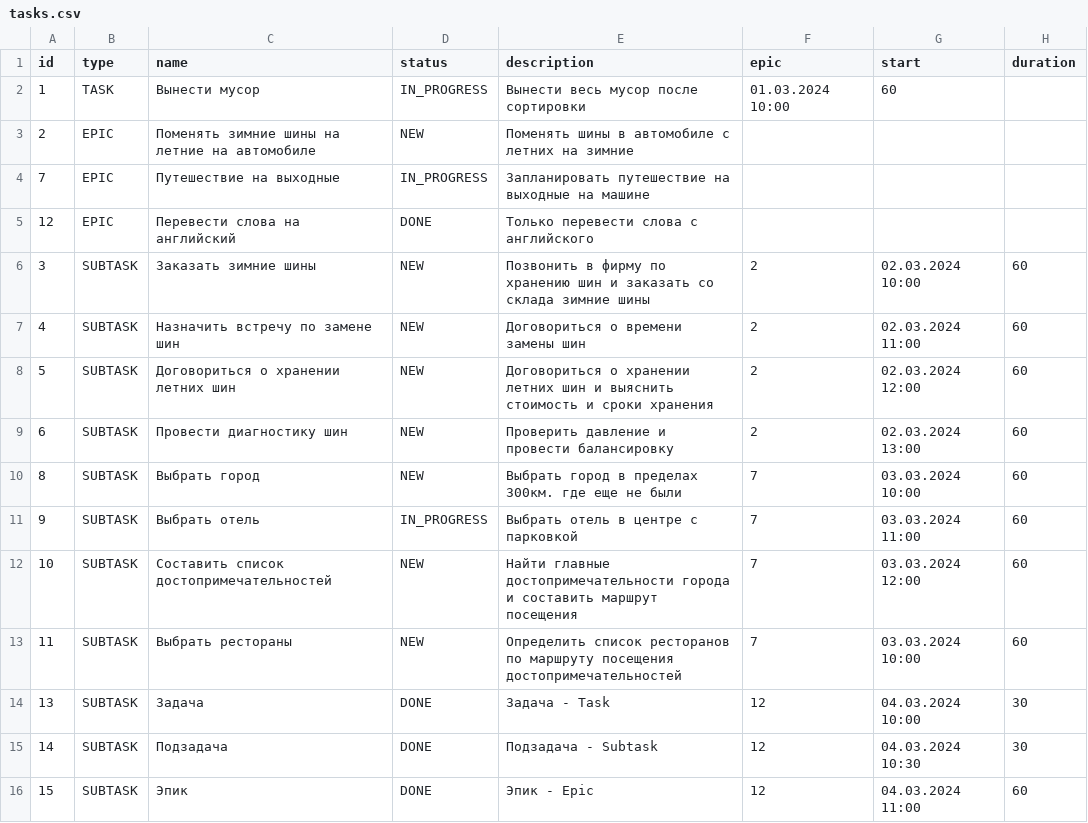
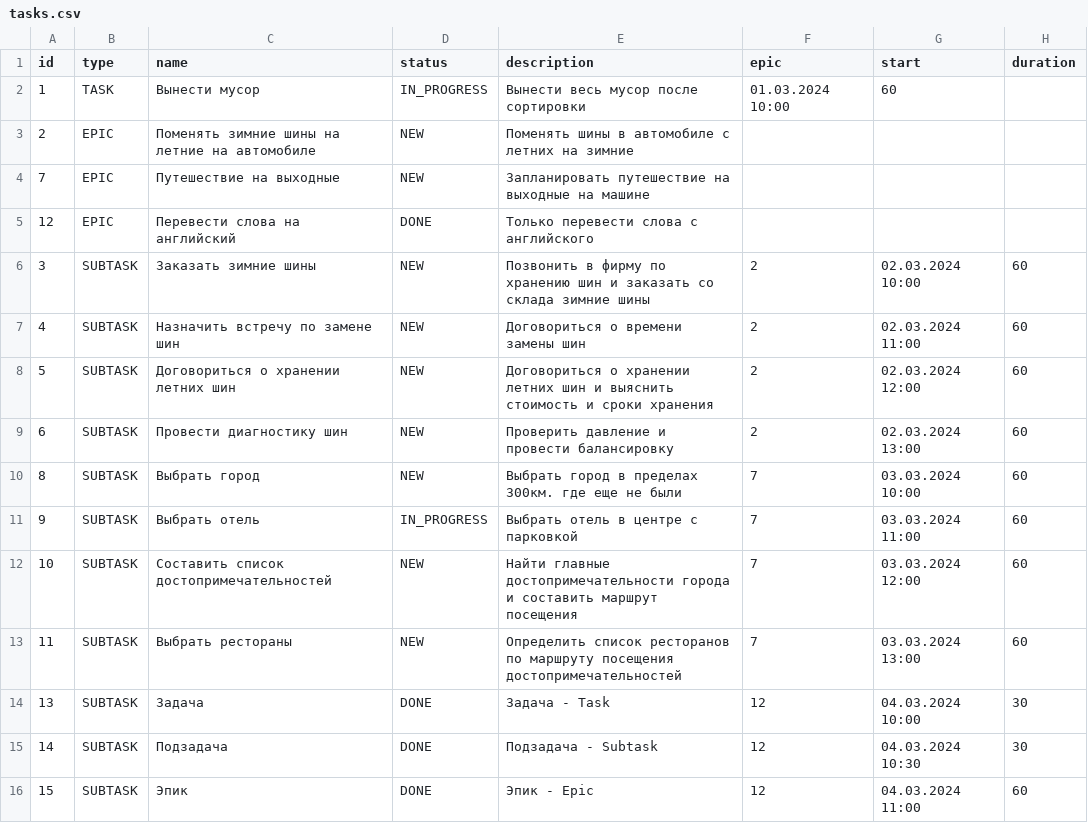
Before and after one commit to Vagner-Viktor/java-kanban, a CSV file: tasks.csv, drawn as a sheet; only a part is shown; the diff names each change by its address in the sheet, - before the commit and + after, or states it on an @@ line.

```diff
--- a/tasks.csv
+++ b/tasks.csv
-D4 (status): IN_PROGRESS
+D4 (status): NEW
-G13 (start): 03.03.2024 10:00
+G13 (start): 03.03.2024 13:00
```
Also changed, not shown: 6 other files.
